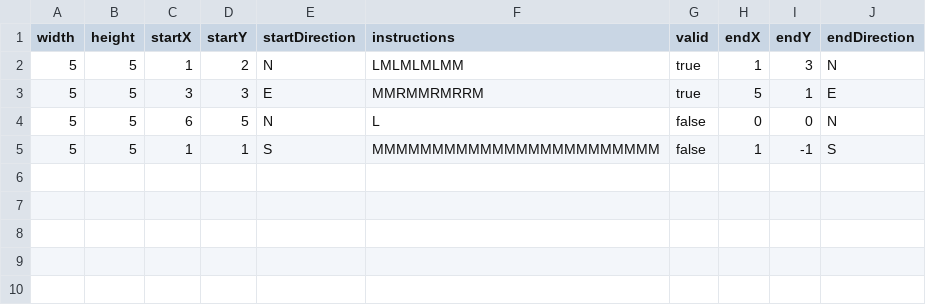
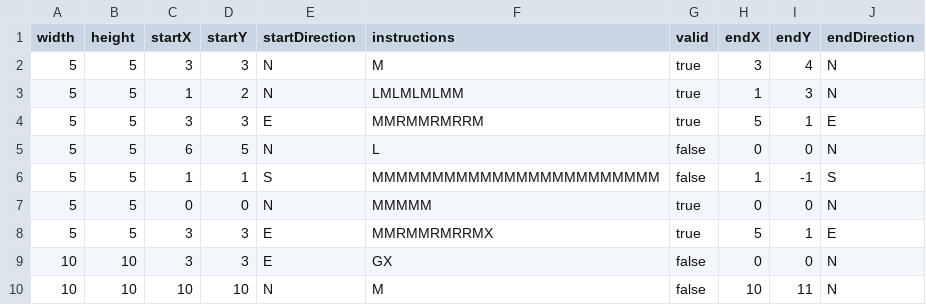
Before and after one commit to simplecodeingithub/Java-MarsRover-Kata, a CSV file: src/main/resources/rover-movement.csv, drawn as a sheet; the diff names each change by its address in the sheet, - before the commit and + after, or states it on an @@ line.

```diff
--- a/src/main/resources/rover-movement.csv
+++ b/src/main/resources/rover-movement.csv
+row 2: 5 | 5 | 3 | 3 | N | M | true | 3 | 4 | N
+row 7: 5 | 5 | 0 | 0 | N | MMMMM | true | 0 | 0 | N
+row 8: 5 | 5 | 3 | 3 | E | MMRMMRMRRMX | true | 5 | 1 | E
+row 9: 10 | 10 | 3 | 3 | E | GX | false | 0 | 0 | N
+row 10: 10 | 10 | 10 | 10 | N | M | false | 10 | 11 | N
```
Also changed, not shown: 3 other files.
